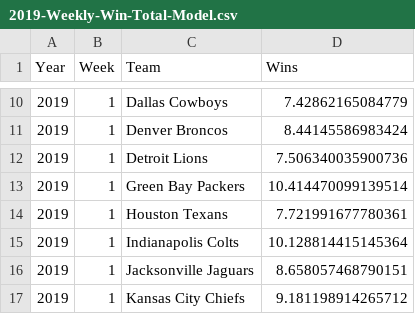
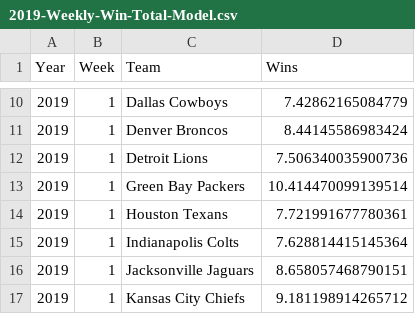
Before and after one commit to chogan72/NFL_Model, a CSV file: Model/2019-Weekly-Win-Total-Model.csv, drawn as a sheet; only a part is shown, gaps mark what is left out.

```diff
--- a/Model/2019-Weekly-Win-Total-Model.csv
+++ b/Model/2019-Weekly-Win-Total-Model.csv
@@ -14,3 +14,3 @@ Year,Week,Team,Wins
 2019,1,Houston Texans,7.721991677780361
-2019,1,Indianapolis Colts,10.128814415145364
+2019,1,Indianapolis Colts,7.628814415145364
 2019,1,Jacksonville Jaguars,8.658057468790151
```
Also changed, not shown: Database/Spread-Database.csv, Database/Win-Total-Database.csv, 3 other files.
